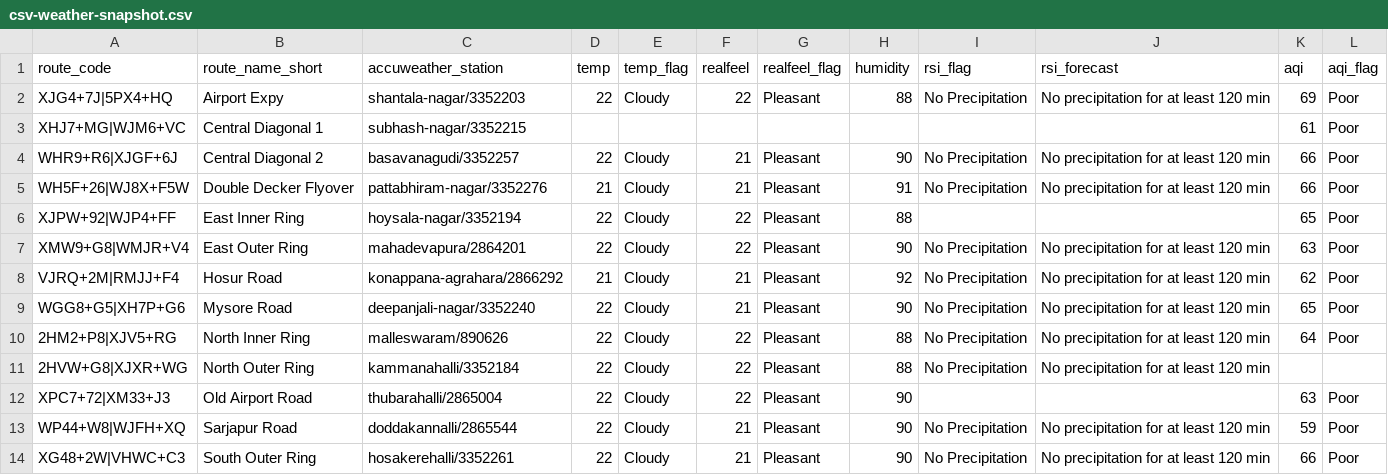
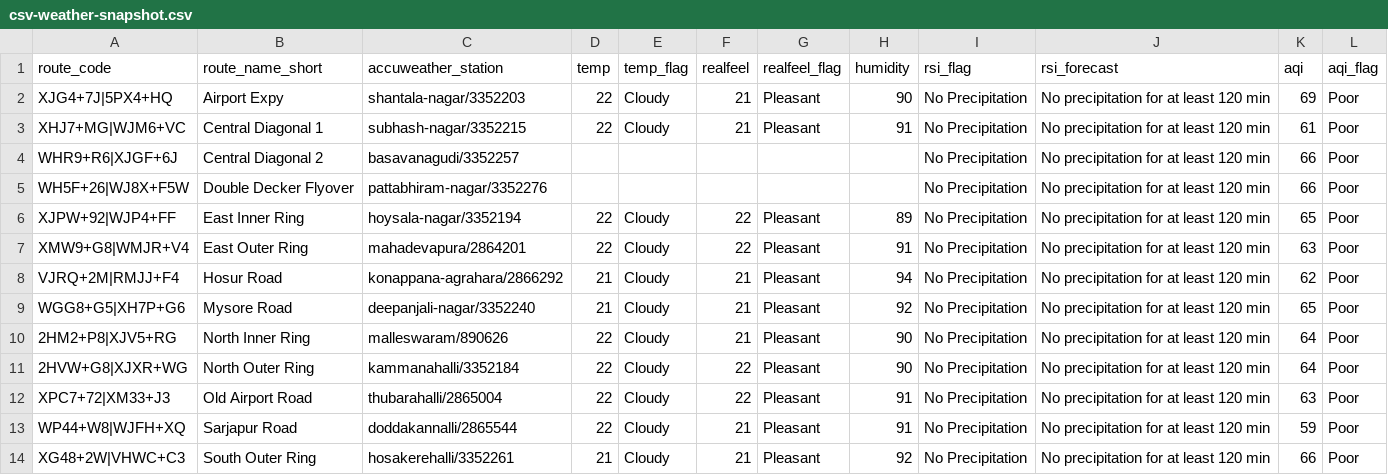
Before and after one commit to thecont1/blr-traffic-monitor, a CSV file: data/csv-weather-snapshot.csv, drawn as a sheet.

```diff
--- a/data/csv-weather-snapshot.csv
+++ b/data/csv-weather-snapshot.csv
@@ -1,14 +1,14 @@
 route_code,route_name_short,accuweather_station,temp,temp_flag,realfeel,realfeel_flag,humidity,rsi_flag,rsi_forecast,aqi,aqi_flag
-XJG4+7J|5PX4+HQ,Airport Expy,shantala-nagar/3352203,22,Cloudy,22,Pleasant,88,No Precipitation,No precipitation for at least 120 min,69,Poor
-XHJ7+MG|WJM6+VC,Central Diagonal 1,subhash-nagar/3352215,,,,,,,,61,Poor
-WHR9+R6|XJGF+6J,Central Diagonal 2,basavanagudi/3352257,22,Cloudy,21,Pleasant,90,No Precipitation,No precipitation for at least 120 min,66,Poor
-WH5F+26|WJ8X+F5W,Double Decker Flyover,pattabhiram-nagar/3352276,21,Cloudy,21,Pleasant,91,No Precipitation,No precipitation for at least 120 min,66,Poor
-XJPW+92|WJP4+FF,East Inner Ring,hoysala-nagar/3352194,22,Cloudy,22,Pleasant,88,,,65,Poor
-XMW9+G8|WMJR+V4,East Outer Ring,mahadevapura/2864201,22,Cloudy,22,Pleasant,90,No Precipitation,No precipitation for at least 120 min,63,Poor
-VJRQ+2M|RMJJ+F4,Hosur Road,konappana-agrahara/2866292,21,Cloudy,21,Pleasant,92,No Precipitation,No precipitation for at least 120 min,62,Poor
-WGG8+G5|XH7P+G6,Mysore Road,deepanjali-nagar/3352240,22,Cloudy,21,Pleasant,90,No Precipitation,No precipitation for at least 120 min,65,Poor
-2HM2+P8|XJV5+RG,North Inner Ring,malleswaram/890626,22,Cloudy,22,Pleasant,88,No Precipitation,No precipitation for at least 120 min,64,Poor
-2HVW+G8|XJXR+WG,North Outer Ring,kammanahalli/3352184,22,Cloudy,22,Pleasant,88,No Precipitation,No precipitation for at least 120 min,,
-XPC7+72|XM33+J3,Old Airport Road,thubarahalli/2865004,22,Cloudy,22,Pleasant,90,,,63,Poor
-WP44+W8|WJFH+XQ,Sarjapur Road,doddakannalli/2865544,22,Cloudy,21,Pleasant,90,No Precipitation,No precipitation for at least 120 min,59,Poor
-XG48+2W|VHWC+C3,South Outer Ring,hosakerehalli/3352261,22,Cloudy,21,Pleasant,90,No Precipitation,No precipitation for at least 120 min,66,Poor
+XJG4+7J|5PX4+HQ,Airport Expy,shantala-nagar/3352203,22,Cloudy,21,Pleasant,90,No Precipitation,No precipitation for at least 120 min,69,Poor
+XHJ7+MG|WJM6+VC,Central Diagonal 1,subhash-nagar/3352215,22,Cloudy,21,Pleasant,91,No Precipitation,No precipitation for at least 120 min,61,Poor
+WHR9+R6|XJGF+6J,Central Diagonal 2,basavanagudi/3352257,,,,,,No Precipitation,No precipitation for at least 120 min,66,Poor
+WH5F+26|WJ8X+F5W,Double Decker Flyover,pattabhiram-nagar/3352276,,,,,,No Precipitation,No precipitation for at least 120 min,66,Poor
+XJPW+92|WJP4+FF,East Inner Ring,hoysala-nagar/3352194,22,Cloudy,22,Pleasant,89,No Precipitation,No precipitation for at least 120 min,65,Poor
+XMW9+G8|WMJR+V4,East Outer Ring,mahadevapura/2864201,22,Cloudy,22,Pleasant,91,No Precipitation,No precipitation for at least 120 min,63,Poor
+VJRQ+2M|RMJJ+F4,Hosur Road,konappana-agrahara/2866292,21,Cloudy,21,Pleasant,94,No Precipitation,No precipitation for at least 120 min,62,Poor
+WGG8+G5|XH7P+G6,Mysore Road,deepanjali-nagar/3352240,21,Cloudy,21,Pleasant,92,No Precipitation,No precipitation for at least 120 min,65,Poor
+2HM2+P8|XJV5+RG,North Inner Ring,malleswaram/890626,22,Cloudy,21,Pleasant,90,No Precipitation,No precipitation for at least 120 min,64,Poor
+2HVW+G8|XJXR+WG,North Outer Ring,kammanahalli/3352184,22,Cloudy,22,Pleasant,90,No Precipitation,No precipitation for at least 120 min,64,Poor
+XPC7+72|XM33+J3,Old Airport Road,thubarahalli/2865004,22,Cloudy,22,Pleasant,91,No Precipitation,No precipitation for at least 120 min,63,Poor
+WP44+W8|WJFH+XQ,Sarjapur Road,doddakannalli/2865544,22,Cloudy,21,Pleasant,91,No Precipitation,No precipitation for at least 120 min,59,Poor
+XG48+2W|VHWC+C3,South Outer Ring,hosakerehalli/3352261,21,Cloudy,21,Pleasant,92,No Precipitation,No precipitation for at least 120 min,66,Poor
```
Also changed, not shown: 1 other file.
